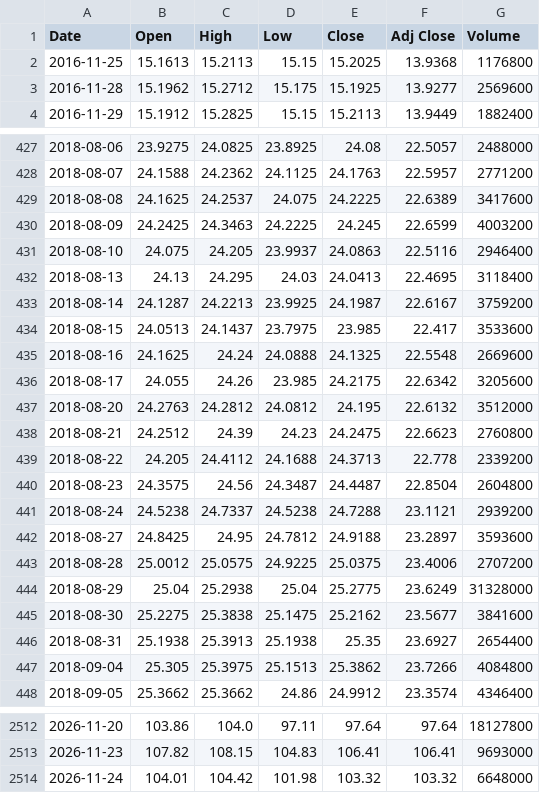
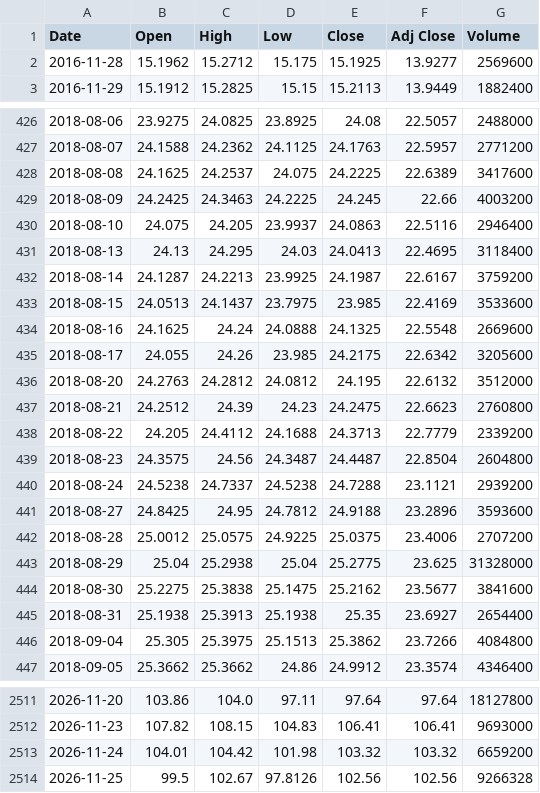
Before and after one commit to anandtpatel/GLD-data, a CSV file: vgt/vgt_10y.csv, drawn as a sheet; only a part is shown, gaps mark what is left out; the diff covers the shown part only.

```diff
--- a/vgt/vgt_10y.csv
+++ b/vgt/vgt_10y.csv
@@ -1,3 +1,2 @@
 Date,Open,High,Low,Close,Adj Close,Volume
-2016-11-25,15.1613,15.2113,15.15,15.2025,13.9368,1176800
 2016-11-28,15.1962,15.2712,15.175,15.1925,13.9277,2569600
@@ -429,3 +428,3 @@ Date,Open,High,Low,Close,Adj Close,Volume
 2018-08-08,24.1625,24.2537,24.075,24.2225,22.6389,3417600
-2018-08-09,24.2425,24.3463,24.2225,24.245,22.6599,4003200
+2018-08-09,24.2425,24.3463,24.2225,24.245,22.66,4003200
 2018-08-10,24.075,24.205,23.9937,24.0863,22.5116,2946400
@@ -433,3 +432,3 @@ Date,Open,High,Low,Close,Adj Close,Volume
 2018-08-14,24.1287,24.2213,23.9925,24.1987,22.6167,3759200
-2018-08-15,24.0513,24.1437,23.7975,23.985,22.417,3533600
+2018-08-15,24.0513,24.1437,23.7975,23.985,22.4169,3533600
 2018-08-16,24.1625,24.24,24.0888,24.1325,22.5548,2669600
@@ -438,8 +437,8 @@ Date,Open,High,Low,Close,Adj Close,Volume
 2018-08-21,24.2512,24.39,24.23,24.2475,22.6623,2760800
-2018-08-22,24.205,24.4112,24.1688,24.3713,22.778,2339200
+2018-08-22,24.205,24.4112,24.1688,24.3713,22.7779,2339200
 2018-08-23,24.3575,24.56,24.3487,24.4487,22.8504,2604800
 2018-08-24,24.5238,24.7337,24.5238,24.7288,23.1121,2939200
-2018-08-27,24.8425,24.95,24.7812,24.9188,23.2897,3593600
+2018-08-27,24.8425,24.95,24.7812,24.9188,23.2896,3593600
 2018-08-28,25.0012,25.0575,24.9225,25.0375,23.4006,2707200
-2018-08-29,25.04,25.2938,25.04,25.2775,23.6249,31328000
+2018-08-29,25.04,25.2938,25.04,25.2775,23.625,31328000
 2018-08-30,25.2275,25.3838,25.1475,25.2162,23.5677,3841600
@@ -2513,2 +2512,3 @@ Date,Open,High,Low,Close,Adj Close,Volume
 2026-11-23,107.82,108.15,104.83,106.41,106.41,9693000
-2026-11-24,104.01,104.42,101.98,103.32,103.32,6648000
+2026-11-24,104.01,104.42,101.98,103.32,103.32,6659200
+2026-11-25,99.5,102.67,97.8126,102.56,102.56,9266328
```
Also changed, not shown: 101 edited cells elsewhere in this file, data/fed_odds.csv, data/gld_holdings.csv, 7 other files.
